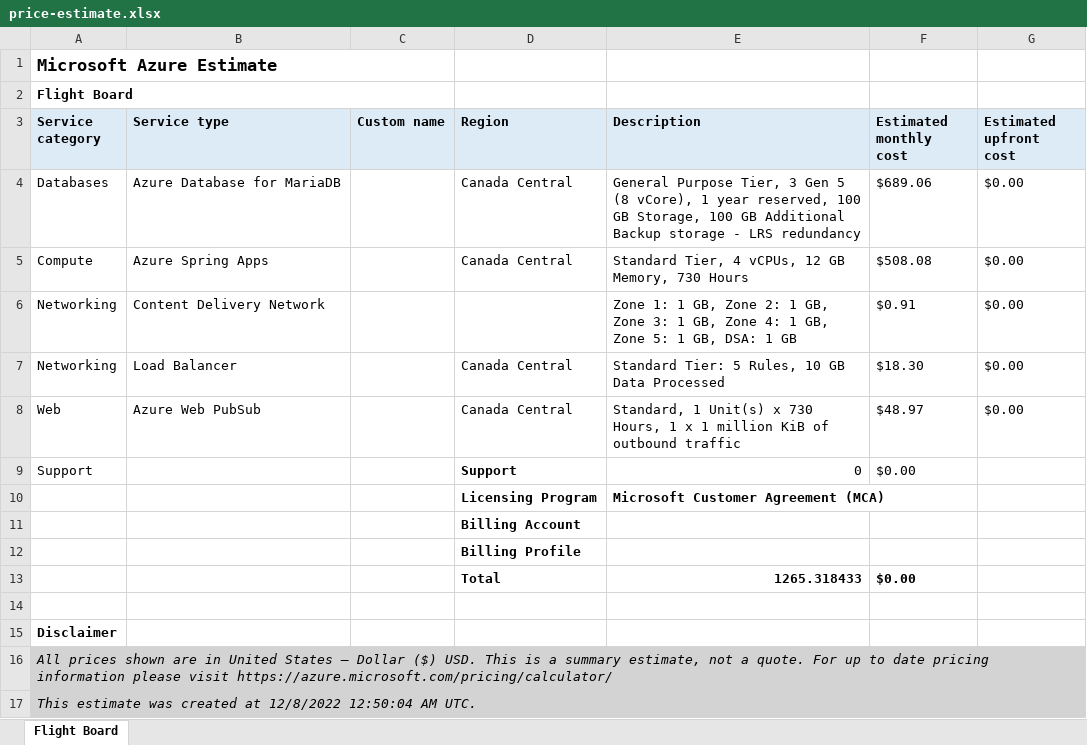
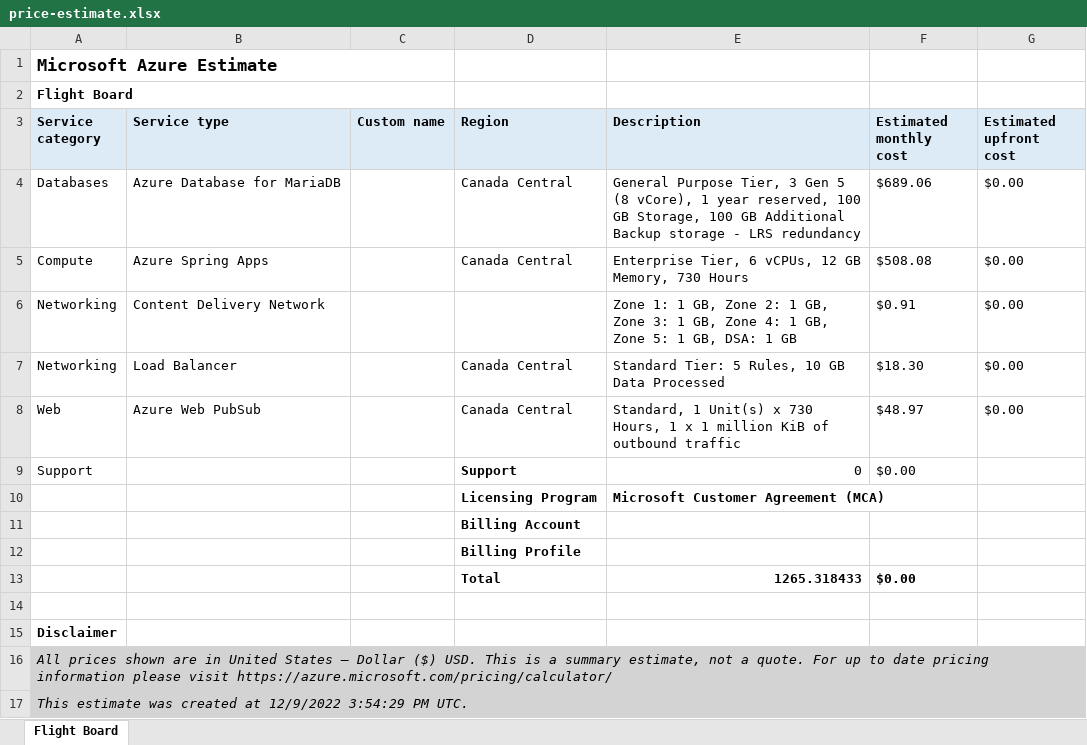
Before and after one commit to MrC0mm0n/flight-board-demo, an Excel workbook: media/price-estimate.xlsx, sheet Flight Board, drawn as a sheet; values as stored, in another font and other column widths than the file's, no borders; the diff names each change by its address in the sheet, - before the commit and + after, or states it on an @@ line.

Commit message:
updated excel
Signed-off-by: Shaik Mohammed Rawoof <inform.smohdr88@gmail.com>

```diff
--- a/media/price-estimate.xlsx (sheet Flight Board)
+++ b/media/price-estimate.xlsx (sheet Flight Board)
-E5 (Description): Standard Tier, 4 vCPUs, 12…
+E5 (Description): Enterprise Tier, 6 vCPUs, 12…
-A17 (Service category): …created at 12/8/2022 12:50:04 AM UTC.
+A17 (Service category): …created at 12/9/2022 3:54:29 PM UTC.
```
